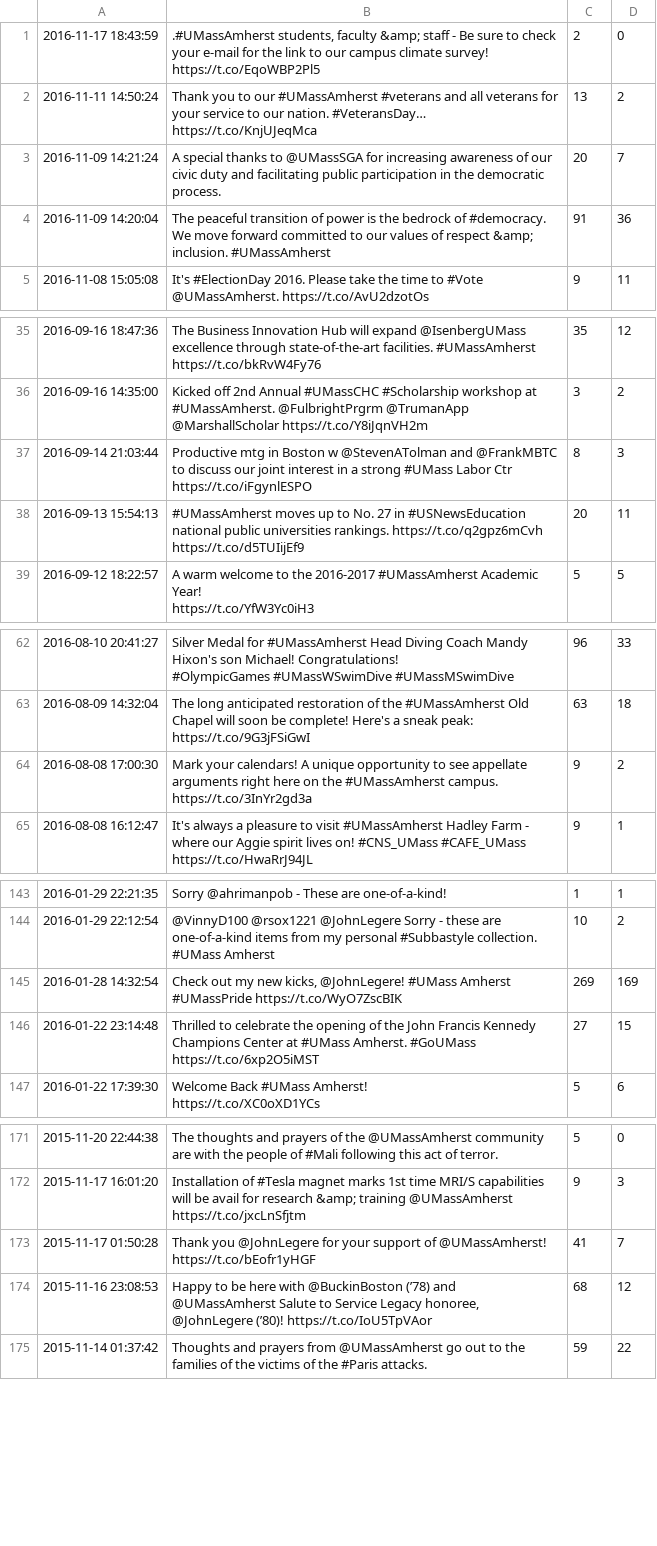
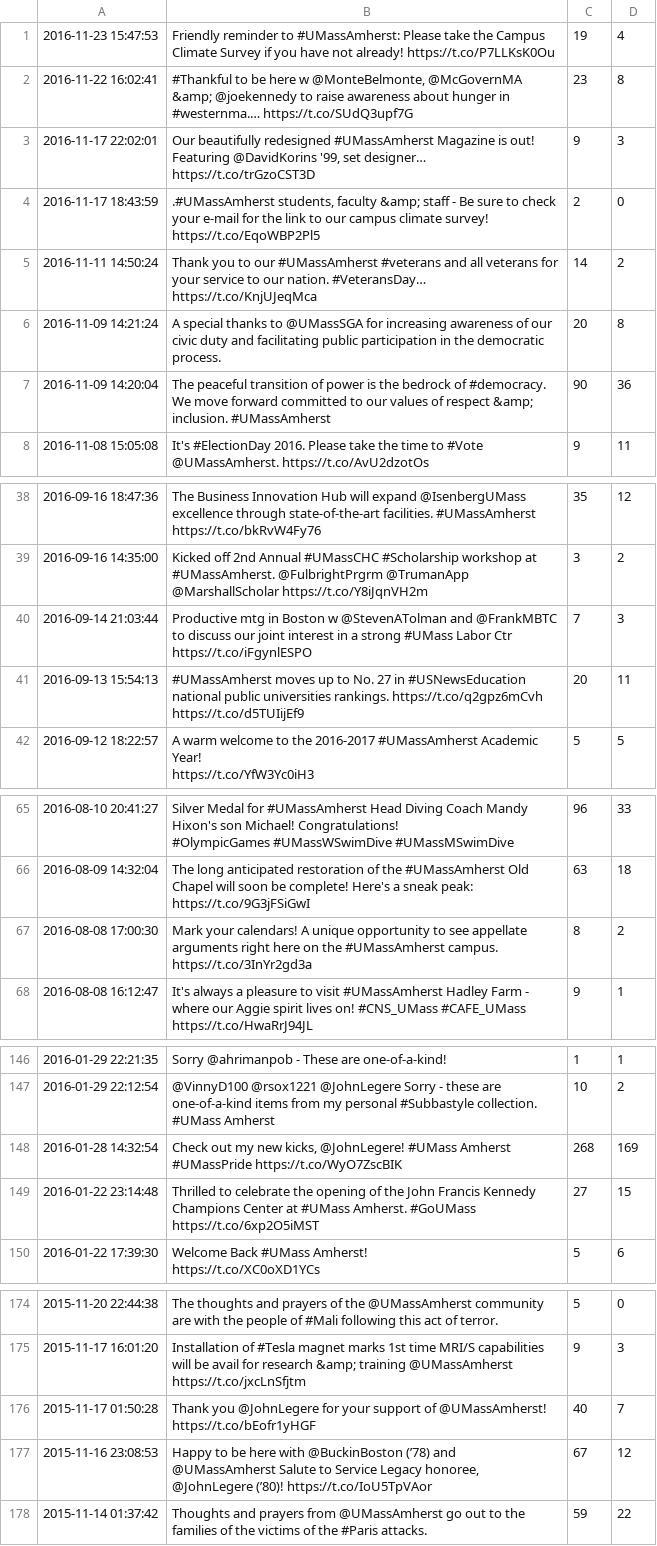
Before and after one commit to djsaunde/EstimatingAndExplainingTwitterEngagement, a CSV file: data/KSubbaswamy_tweets.csv, drawn as a sheet; only a part is shown, gaps mark what is left out; addresses are those after the commit; the diff names each change by its address in the sheet, - before the commit and + after, or states it on an @@ line.

Commit message:
predicting future engagement and clustering tweets at different levels of granularity. in progress.

```diff
--- a/data/KSubbaswamy_tweets.csv
+++ b/data/KSubbaswamy_tweets.csv
+row 1: 2016-11-23 15:47:53 | Friendly reminder to #UMassAmherst: Please take the Campus Climate Survey if you have not already! https://t.co/P7LLKsK0Ou | 19 | 4
+row 2: 2016-11-22 16:02:41 | #Thankful to be here w @MonteBelmonte, @McGovernMA &amp; @joekennedy to raise awareness about hunger in #westernma.… https://t.co/SUdQ3upf7G | 23 | 8
+row 3: 2016-11-17 22:02:01 | Our beautifully redesigned #UMassAmherst Magazine is out! Featuring @DavidKorins '99, set designer… https://t.co/trGzoCST3D | 9 | 3
-C5: 13
+C5: 14
-D6: 7
+D6: 8
-C7: 91
+C7: 90
-C40: 8
+C40: 7
-C67: 9
+C67: 8
-C148: 269
+C148: 268
-C176: 41
+C176: 40
-C177: 68
+C177: 67
```
Also changed, not shown: 16 other files.
